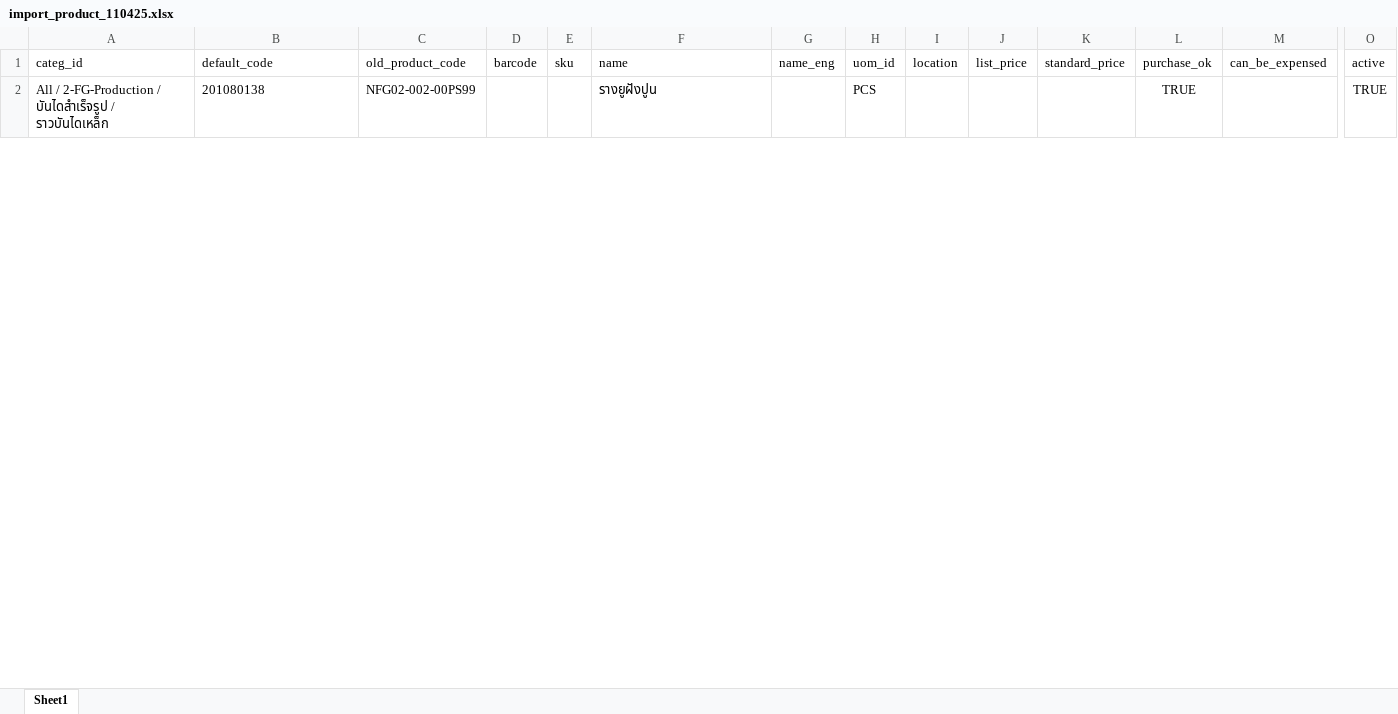
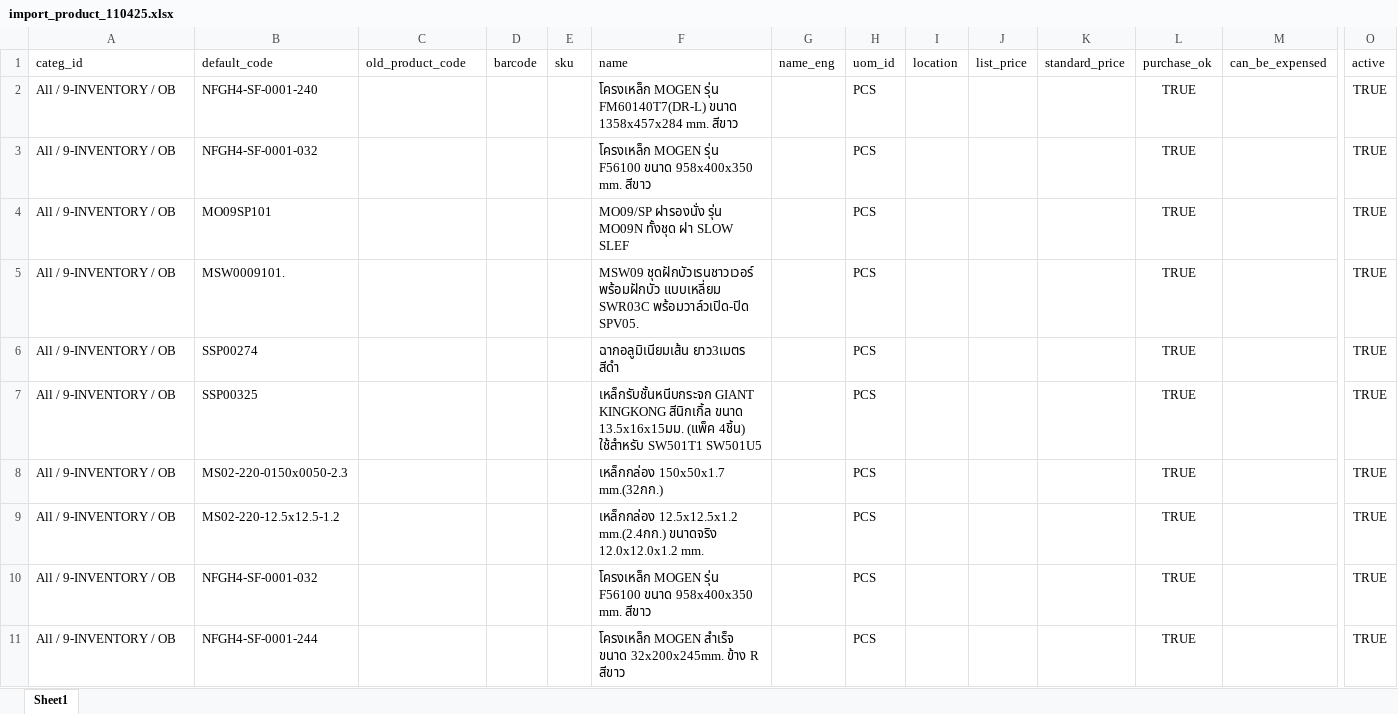
Before and after one commit to apcball/Project1, an Excel workbook: Data_file/import_product_110425.xlsx, sheet Sheet1, drawn as a sheet; only a part is shown, gaps mark what is left out; values as stored, in another font and other column widths than the file's, no borders; rows hold the shown columns only; the diff covers the shown part only; the diff names each change by its address in the sheet, - before the commit and + after, or states it on an @@ line.

```diff
--- a/Data_file/import_product_110425.xlsx (sheet Sheet1)
+++ b/Data_file/import_product_110425.xlsx (sheet Sheet1)
-A2: All / 2-FG-Production / บันไดสำเร็จรูป / ราวบันไดเหล็ก
+A2: All / 9-INVENTORY / OB
-B2: 201080138
+B2: NFGH4-SF-0001-240
-C2: NFG02-002-00PS99
+C2: (empty)
-F2: รางยูฝังปูน
+F2: โครงเหล็ก MOGEN รุ่น FM60140T7(DR-L) ขนาด 1358x457x284 mm. สีขาว
+row 3: All / 9-INVENTORY / OB | NFGH4-SF-0001-032 |  |  |  | โครงเหล็ก MOGEN รุ่น F56100 ขนาด 958x400x350 mm. สีขาว |  | PCS |  |  |  | TRUE |  | TRUE
+row 4: All / 9-INVENTORY / OB | MO09SP101 |  |  |  | MO09/SP ฝารองนั่ง รุ่น MO09N ทั้งชุด ฝา SLOW SLEF |  | PCS |  |  |  | TRUE |  | TRUE
+row 5: All / 9-INVENTORY / OB | MSW0009101. |  |  |  | MSW09 ชุดฝักบัวเรนชาวเวอร์ พร้อมฝักบัว แบบเหลี่ยม SWR03C พร้อมวาล์วเปิด-ปิด SPV05. |  | PCS |  |  |  | TRUE |  | TRUE
+row 6: All / 9-INVENTORY / OB | SSP00274 |  |  |  | ฉากอลูมิเนียมเส้น ยาว3เมตร สีดำ |  | PCS |  |  |  | TRUE |  | TRUE
+row 7: All / 9-INVENTORY / OB | SSP00325 |  |  |  | เหล็กรับชั้นหนีบกระจก GIANT KINGKONG สีนิกเกิ้ล ขนาด 13.5x16x15มม. (แพ็ค 4ชิ้น) ใช้สำหรับ SW501T1 SW501U5 |  | PCS |  |  |  | TRUE |  | TRUE
+row 8: All / 9-INVENTORY / OB | MS02-220-0150x0050-2.3 |  |  |  | เหล็กกล่อง 150x50x1.7 mm.(32กก.) |  | PCS |  |  |  | TRUE |  | TRUE
+row 9: All / 9-INVENTORY / OB | MS02-220-12.5x12.5-1.2 |  |  |  | เหล็กกล่อง 12.5x12.5x1.2 mm.(2.4กก.) ขนาดจริง 12.0x12.0x1.2 mm. |  | PCS |  |  |  | TRUE |  | TRUE
+row 10: All / 9-INVENTORY / OB | NFGH4-SF-0001-032 |  |  |  | โครงเหล็ก MOGEN รุ่น F56100 ขนาด 958x400x350 mm. สีขาว |  | PCS |  |  |  | TRUE |  | TRUE
+row 11: All / 9-INVENTORY / OB | NFGH4-SF-0001-244 |  |  |  | โครงเหล็ก MOGEN สำเร็จ ขนาด 32x200x245mm. ข้าง R สีขาว |  | PCS |  |  |  | TRUE |  | TRUE
```
Also changed, not shown: 110 added rows and 8 edited cells elsewhere in this sheet, 6 other files.
